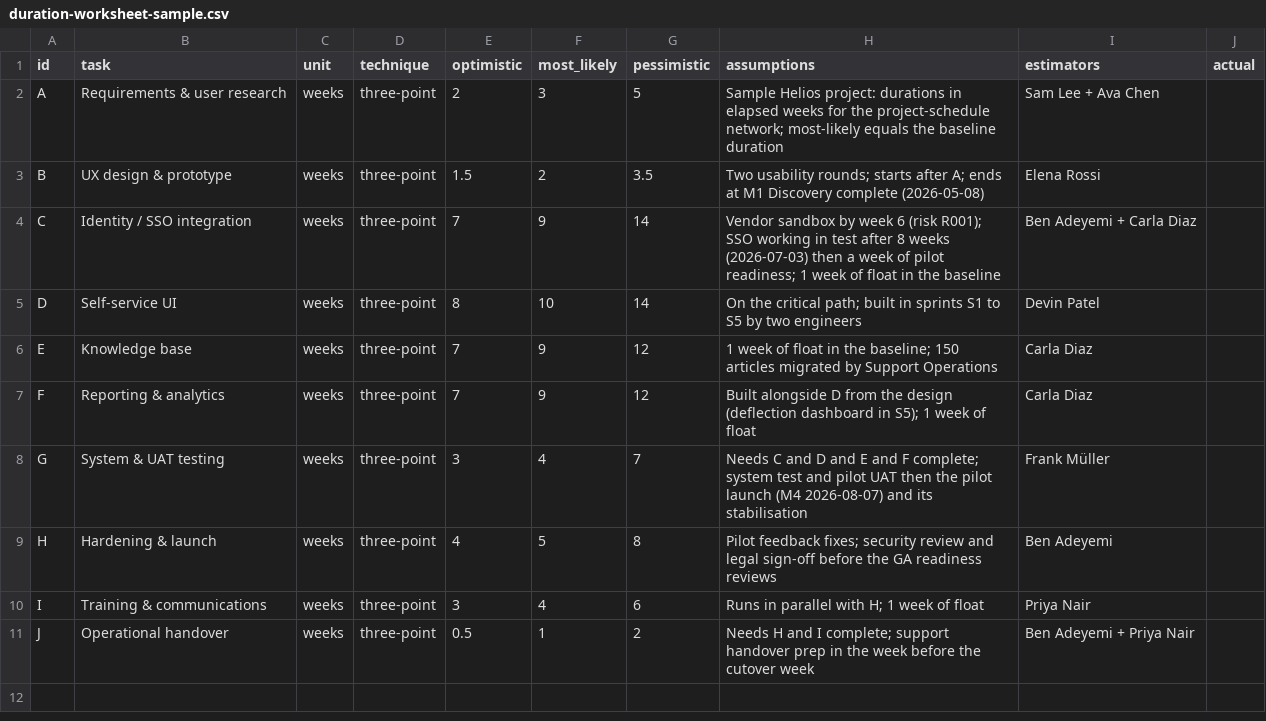
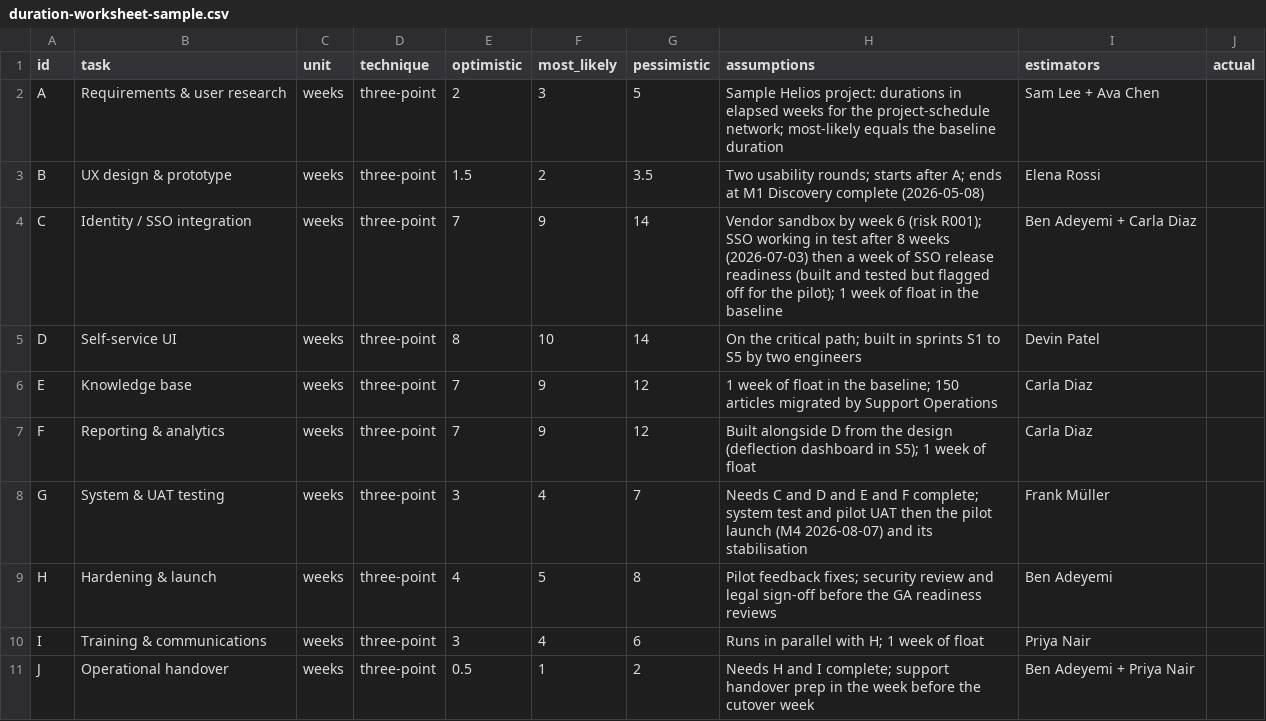
Before and after one commit to baconbro/Project-Management-Skills, a CSV file: .claude/skills/estimation/assets/duration-worksheet-sample.csv, drawn as a sheet.

```diff
--- a/.claude/skills/estimation/assets/duration-worksheet-sample.csv
+++ b/.claude/skills/estimation/assets/duration-worksheet-sample.csv
@@ -3,3 +3,3 @@ A,Requirements & user research,weeks,three-point,2,3,5,Sample Helios project: du
 B,UX design & prototype,weeks,three-point,1.5,2,3.5,Two usability rounds; starts after A; ends at M1 Discovery complete (2026-05-08),Elena Rossi,
-C,Identity / SSO integration,weeks,three-point,7,9,14,Vendor sandbox by week 6 (risk R001); SSO working in test after 8 weeks (2026-07-03) then a week of pilot readiness; 1 week of float in the baseline,Ben Adeyemi + Carla Diaz,
+C,Identity / SSO integration,weeks,three-point,7,9,14,Vendor sandbox by week 6 (risk R001); SSO working in test after 8 weeks (2026-07-03) then a week of SSO release readiness (built and tested but flagged off for the pilot); 1 week of float in the baseline,Ben Adeyemi + Carla Diaz,
 D,Self-service UI,weeks,three-point,8,10,14,On the critical path; built in sprints S1 to S5 by two engineers,Devin Patel,
```
Also changed, not shown: .claude/skills/lessons-learned/assets/lessons-learned-sample.csv, .claude/skills/project-communication/assets/communication-review-log-sample.csv, 26 other files.
